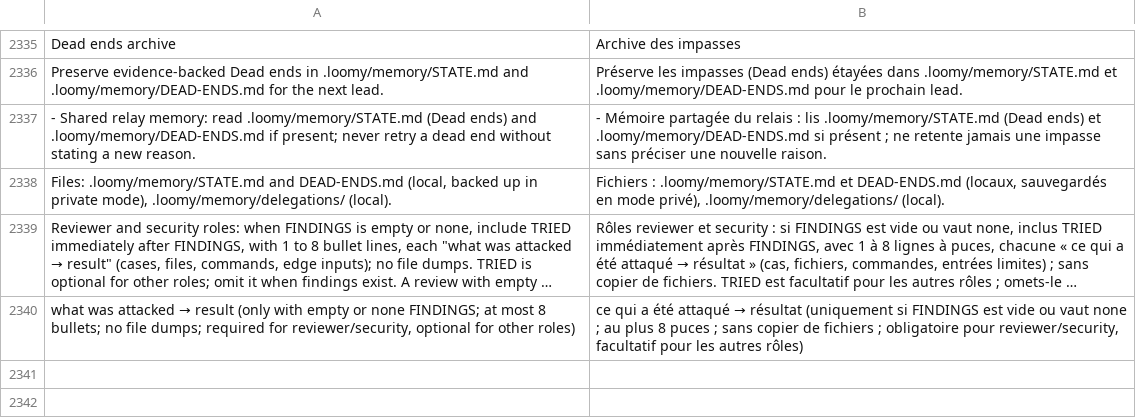
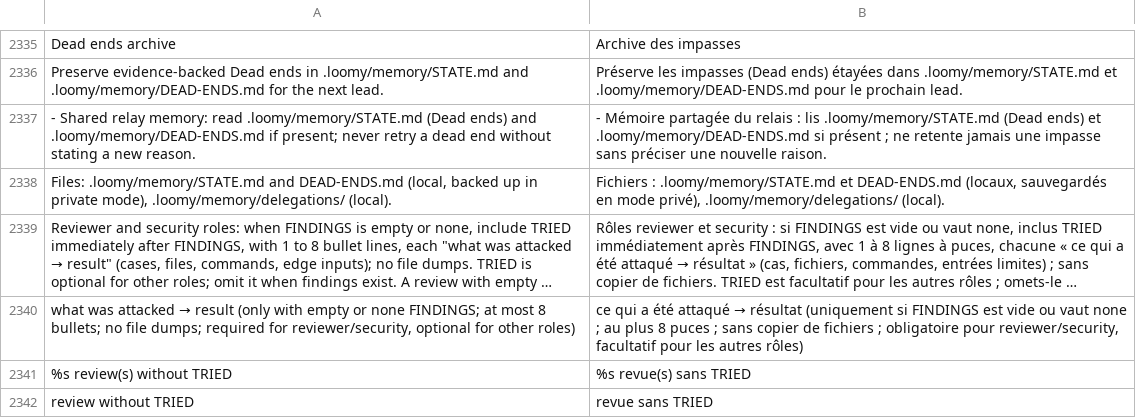
Before and after one commit to Eydenn/loomy, a TSV file: scripts/lib/i18n/fr.tsv, drawn as a sheet; only a part is shown, gaps mark what is left out; long unchanged cells end in …; the diff names each change by its address in the sheet, - before the commit and + after, or states it on an @@ line.

Commit message:
Reviews without TRIED flagged in the journal and shown by stats/log/status; Dead ends reminder not repeated when the managed block has it

```diff
--- a/scripts/lib/i18n/fr.tsv
+++ b/scripts/lib/i18n/fr.tsv
+row 2341: %s review(s) without TRIED | %s revue(s) sans TRIED
+row 2342: review without TRIED | revue sans TRIED
```
Also changed, not shown: 11 other files.
